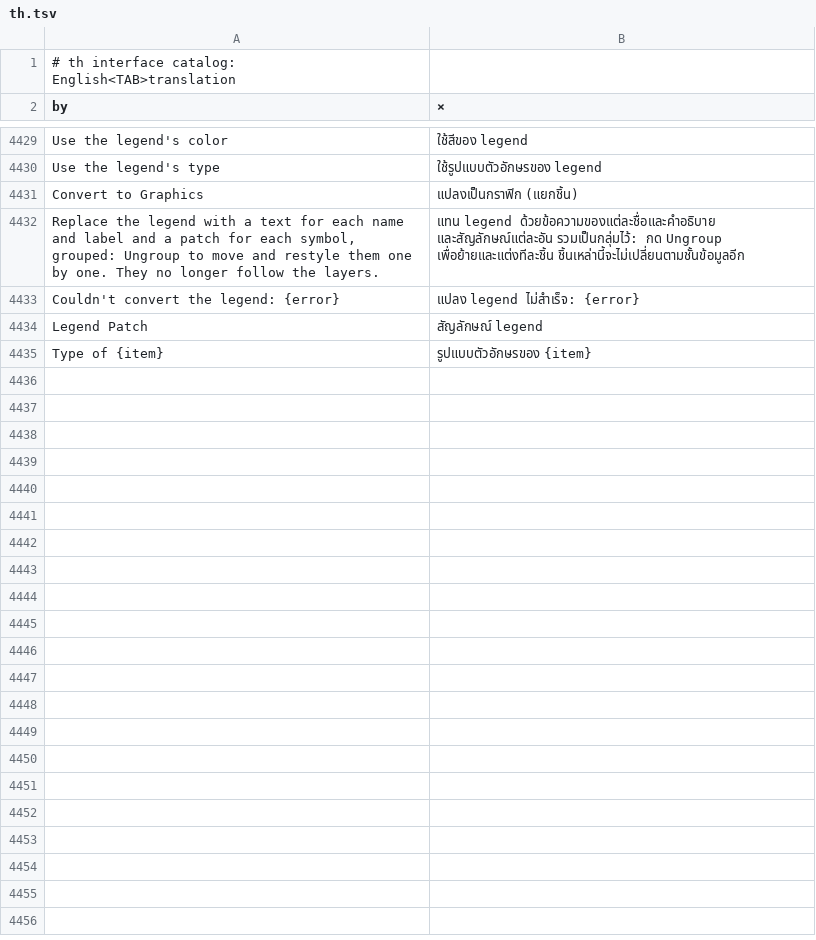
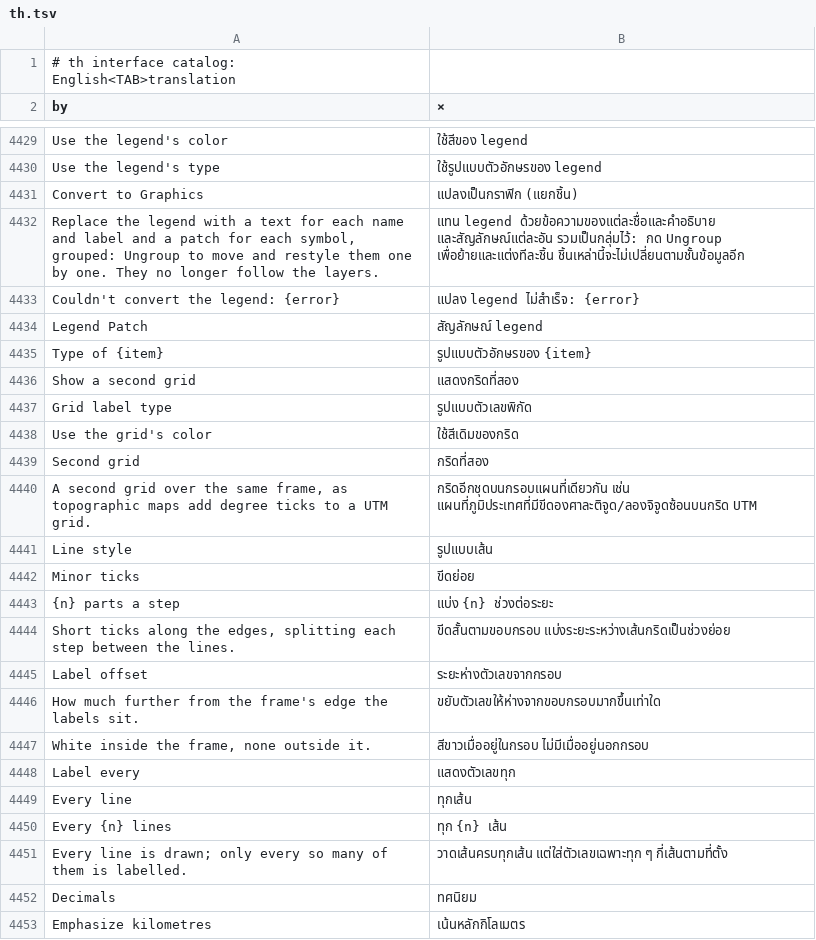
Before and after one commit to alexrut99/ARutGIS, a TSV file: crates/ui-egui/src/i18n/th.tsv, drawn as a sheet; only a part is shown, gaps mark what is left out; the diff covers the shown part only.

```diff
--- a/crates/ui-egui/src/i18n/th.tsv
+++ b/crates/ui-egui/src/i18n/th.tsv
@@ -4435 +4435,19 @@ Legend Patch	สัญลักษณ์ legend
 Type of {item}	รูปแบบตัวอักษรของ {item}
+Show a second grid	แสดงกริดที่สอง
+Grid label type	รูปแบบตัวเลขพิกัด
+Use the grid's color	ใช้สีเดิมของกริด
+Second grid	กริดที่สอง
+A second grid over the same frame, as topographic maps add degree ticks to a UTM grid.	กริดอีกชุดบนกรอบแผนที่เดียวกัน เช่น แผนที่ภูมิประเทศที่มีขีดองศาละติจูด/ลองจิจูดซ้อนบนกริด UTM
+Line style	รูปแบบเส้น
+Minor ticks	ขีดย่อย
+{n} parts a step	แบ่ง {n} ช่วงต่อระยะ
+Short ticks along the edges, splitting each step between the lines.	ขีดสั้นตามขอบกรอบ แบ่งระยะระหว่างเส้นกริดเป็นช่วงย่อย
+Label offset	ระยะห่างตัวเลขจากกรอบ
+How much further from the frame's edge the labels sit.	ขยับตัวเลขให้ห่างจากขอบกรอบมากขึ้นเท่าใด
+White inside the frame, none outside it.	สีขาวเมื่ออยู่ในกรอบ ไม่มีเมื่ออยู่นอกกรอบ
+Label every	แสดงตัวเลขทุก
+Every line	ทุกเส้น
+Every {n} lines	ทุก {n} เส้น
+Every line is drawn; only every so many of them is labelled.	วาดเส้นครบทุกเส้น แต่ใส่ตัวเลขเฉพาะทุก ๆ กี่เส้นตามที่ตั้ง
+Decimals	ทศนิยม
+Emphasize kilometres	เน้นหลักกิโลเมตร
```
Also changed, not shown: 14 added rows elsewhere in this file, 6 other files.
